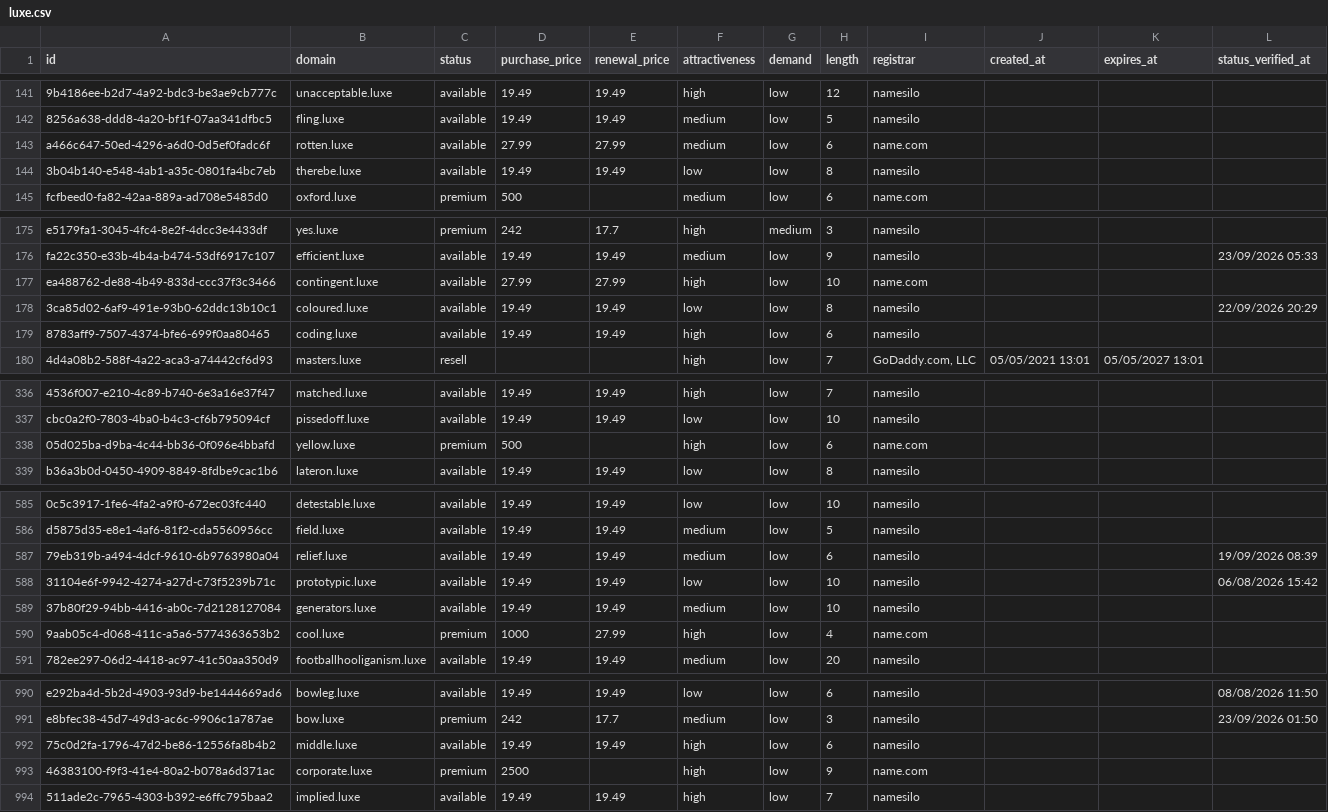
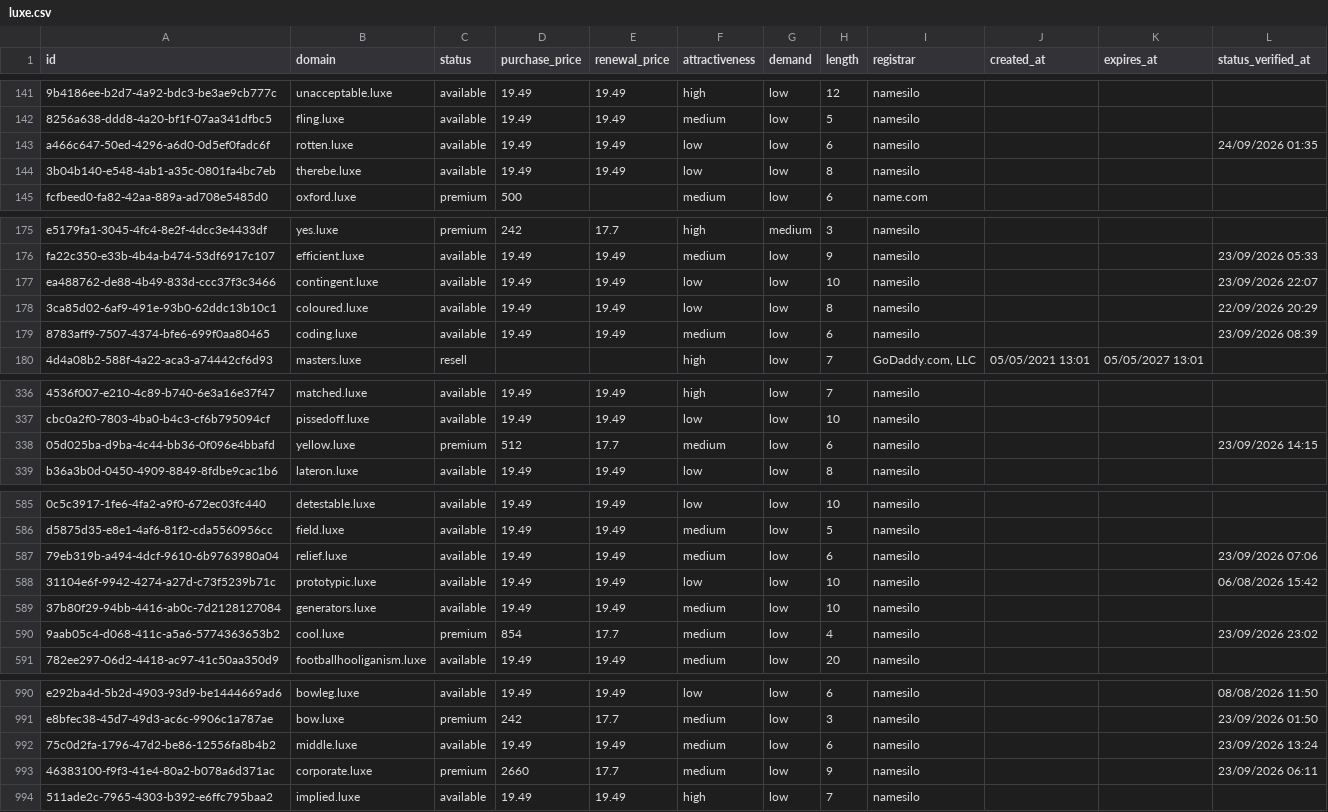
Before and after one commit to UniqueDomains/luxe-oneword-domains, a CSV file: luxe.csv, drawn as a sheet; only a part is shown, gaps mark what is left out; the diff covers the shown part only; the diff names each change by its address in the sheet, - before the commit and + after, or states it on an @@ line.

Commit message:
Domains update

```diff
--- a/luxe.csv
+++ b/luxe.csv
-D143 (purchase_price): 27.99
+D143 (purchase_price): 19.49
-E143 (renewal_price): 27.99
+E143 (renewal_price): 19.49
-F143 (attractiveness): medium
+F143 (attractiveness): low
-I143 (registrar): name.com
+I143 (registrar): namesilo
-L143 (status_verified_at): (empty)
+L143 (status_verified_at): 24/09/2026 01:35
-D177 (purchase_price): 27.99
+D177 (purchase_price): 19.49
-E177 (renewal_price): 27.99
+E177 (renewal_price): 19.49
-F177 (attractiveness): high
+F177 (attractiveness): low
-I177 (registrar): name.com
+I177 (registrar): namesilo
-L177 (status_verified_at): (empty)
+L177 (status_verified_at): 23/09/2026 22:07
-F179 (attractiveness): high
+F179 (attractiveness): medium
-L179 (status_verified_at): (empty)
+L179 (status_verified_at): 23/09/2026 08:39
-D338 (purchase_price): 500
+D338 (purchase_price): 512
-E338 (renewal_price): (empty)
+E338 (renewal_price): 17.7
-F338 (attractiveness): high
+F338 (attractiveness): medium
-I338 (registrar): name.com
+I338 (registrar): namesilo
-L338 (status_verified_at): (empty)
+L338 (status_verified_at): 23/09/2026 14:15
-L587 (status_verified_at): 19/09/2026 08:39
+L587 (status_verified_at): 23/09/2026 07:06
-D590 (purchase_price): 1000
+D590 (purchase_price): 854
-E590 (renewal_price): 27.99
+E590 (renewal_price): 17.7
-F590 (attractiveness): high
+F590 (attractiveness): medium
-I590 (registrar): name.com
+I590 (registrar): namesilo
-L590 (status_verified_at): (empty)
+L590 (status_verified_at): 23/09/2026 23:02
-F992:F993 (attractiveness): high
+F992:F993 (attractiveness): medium
-L992 (status_verified_at): (empty)
+L992 (status_verified_at): 23/09/2026 13:24
-D993 (purchase_price): 2500
+D993 (purchase_price): 2660
-E993 (renewal_price): (empty)
+E993 (renewal_price): 17.7
-I993 (registrar): name.com
+I993 (registrar): namesilo
-L993 (status_verified_at): (empty)
+L993 (status_verified_at): 23/09/2026 06:11
```
Also changed, not shown: 63 edited cells elsewhere in this file, 4 other files.
